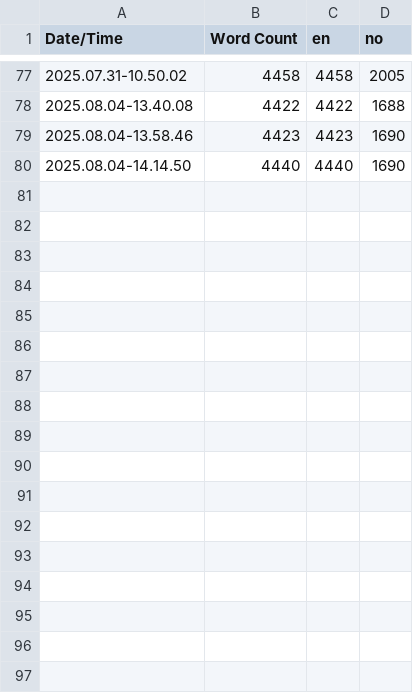
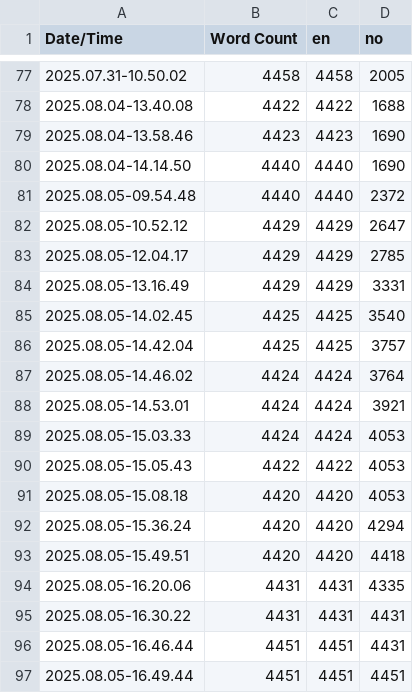
Before and after one commit to RebekkaOskarsen/ArchiveMystery, a CSV file: ArchiveMystery/Content/Localization/Game/Game.csv, drawn as a sheet; only a part is shown, gaps mark what is left out; the diff names each change by its address in the sheet, - before the commit and + after, or states it on an @@ line.

```diff
--- a/ArchiveMystery/Content/Localization/Game/Game.csv
+++ b/ArchiveMystery/Content/Localization/Game/Game.csv
+row 81: 2025.08.05-09.54.48 | 4440 | 4440 | 2372
+row 82: 2025.08.05-10.52.12 | 4429 | 4429 | 2647
+row 83: 2025.08.05-12.04.17 | 4429 | 4429 | 2785
+row 84: 2025.08.05-13.16.49 | 4429 | 4429 | 3331
+row 85: 2025.08.05-14.02.45 | 4425 | 4425 | 3540
+row 86: 2025.08.05-14.42.04 | 4425 | 4425 | 3757
+row 87: 2025.08.05-14.46.02 | 4424 | 4424 | 3764
+row 88: 2025.08.05-14.53.01 | 4424 | 4424 | 3921
+row 89: 2025.08.05-15.03.33 | 4424 | 4424 | 4053
+row 90: 2025.08.05-15.05.43 | 4422 | 4422 | 4053
+row 91: 2025.08.05-15.08.18 | 4420 | 4420 | 4053
+row 92: 2025.08.05-15.36.24 | 4420 | 4420 | 4294
+row 93: 2025.08.05-15.49.51 | 4420 | 4420 | 4418
+row 94: 2025.08.05-16.20.06 | 4431 | 4431 | 4335
+row 95: 2025.08.05-16.30.22 | 4431 | 4431 | 4431
+row 96: 2025.08.05-16.46.44 | 4451 | 4451 | 4431
+row 97: 2025.08.05-16.49.44 | 4451 | 4451 | 4451
```
Also changed, not shown: 46 other files.
